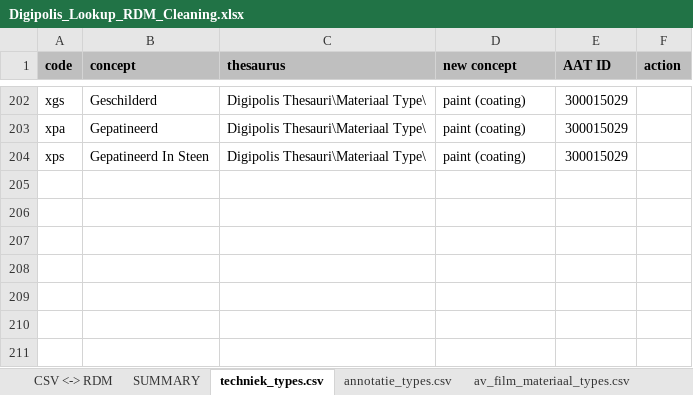
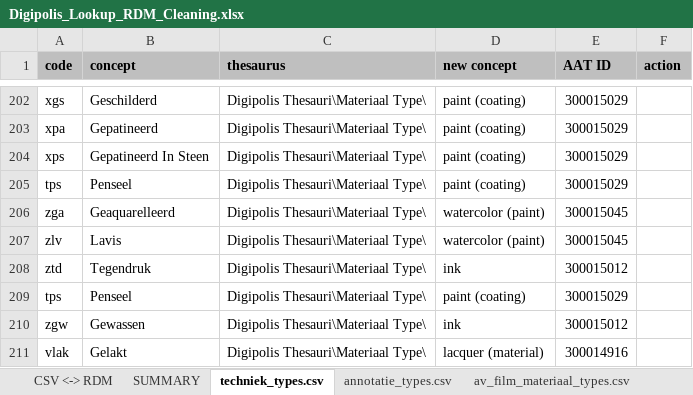
Before and after one commit to delving/digipolis-arches-pkg, an Excel workbook: admin/rdm/Digipolis_Lookup_RDM_Cleaning.xlsx, sheet techniek_types.csv, drawn as a sheet; only a part is shown, gaps mark what is left out; values as stored, in another font and other column widths than the file's, no borders; the diff names each change by its address in the sheet, - before the commit and + after, or states it on an @@ line.

Commit message:
* added missing technique / colour stuff:   -RDM: added Digipolis Thesauri\Materiaal Type\lacquer (material) (AAT 300014916)   -RDM cleaning: added material mappings to techniques

```diff
--- a/admin/rdm/Digipolis_Lookup_RDM_Cleaning.xlsx (sheet techniek_types.csv)
+++ b/admin/rdm/Digipolis_Lookup_RDM_Cleaning.xlsx (sheet techniek_types.csv)
+row 205: tps | Penseel | Digipolis Thesauri\Materiaal Type\ | paint (coating) | 300015029
+row 206: zga | Geaquarelleerd | Digipolis Thesauri\Materiaal Type\ | watercolor (paint) | 300015045
+row 207: zlv | Lavis | Digipolis Thesauri\Materiaal Type\ | watercolor (paint) | 300015045
+row 208: ztd | Tegendruk | Digipolis Thesauri\Materiaal Type\ | ink | 300015012
+row 209: tps | Penseel | Digipolis Thesauri\Materiaal Type\ | paint (coating) | 300015029
+row 210: zgw | Gewassen | Digipolis Thesauri\Materiaal Type\ | ink | 300015012
+row 211: vlak | Gelakt | Digipolis Thesauri\Materiaal Type\ | lacquer (material) | 300014916
```
Also changed, not shown: sheet SUMMARY, 1 other file.
